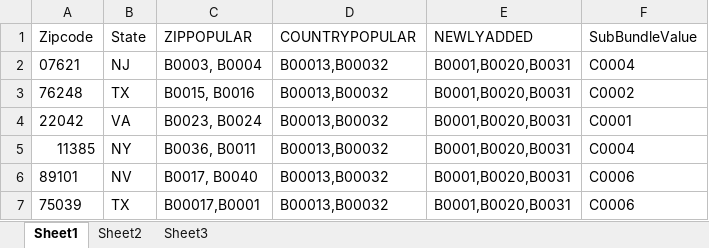
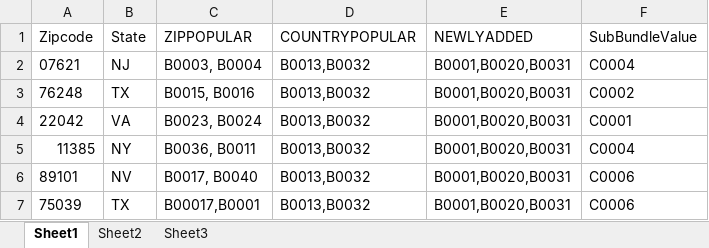
Before and after one commit to rsarockiam/HackMach1, an Excel workbook: Src/VzMach/VzMach/App_Data/Data.xlsx, sheet Sheet1, drawn as a sheet; values as stored, in another font and other column widths than the file's, no borders; the diff names each change by its address in the sheet, - before the commit and + after, or states it on an @@ line.

```diff
--- a/Src/VzMach/VzMach/App_Data/Data.xlsx (sheet Sheet1)
+++ b/Src/VzMach/VzMach/App_Data/Data.xlsx (sheet Sheet1)
-D2:D7 (COUNTRYPOPULAR): B00013,B00032
+D2:D7 (COUNTRYPOPULAR): B0013,B0032
```
Also changed, not shown: 6 other files.
